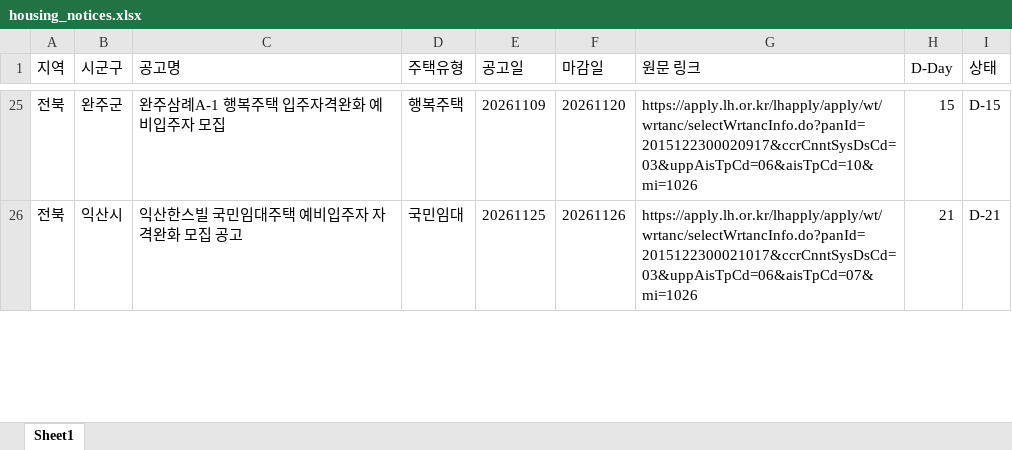
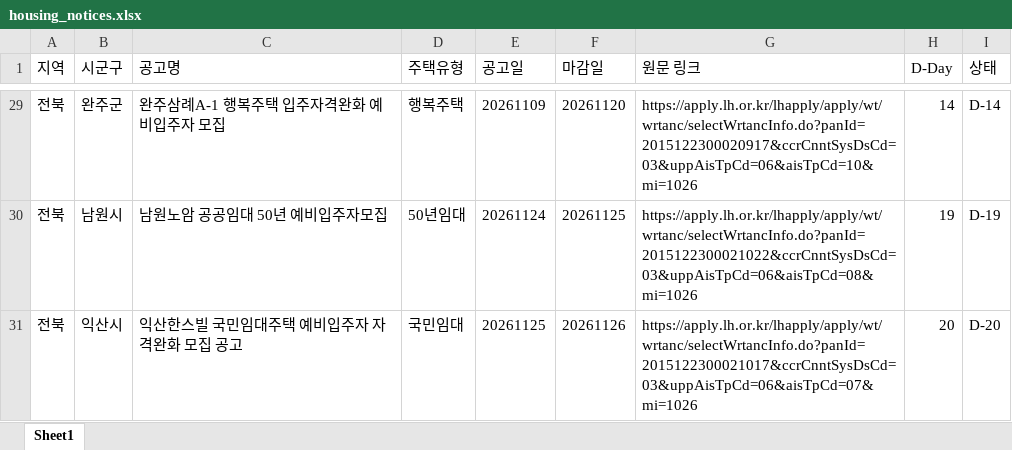
Before and after one commit to wnsdnjs867-svg/housing-dashboard, an Excel workbook: housing_notices.xlsx, sheet Sheet1, drawn as a sheet; only a part is shown, gaps mark what is left out; values as stored, in another font and other column widths than the file's, no borders; addresses are those after the commit; the diff covers the shown part only; the diff names each change by its address in the sheet, - before the commit and + after, or states it on an @@ line.

```diff
--- a/housing_notices.xlsx (sheet Sheet1)
+++ b/housing_notices.xlsx (sheet Sheet1)
-H29 (D-Day): 15
+H29 (D-Day): 14
-I29 (상태): D-15
+I29 (상태): D-14
+row 30: 전북 | 남원시 | 남원노암 공공임대 50년 예비입주자모집 | 50년임대 | 20261124 | 20261125 | https://apply.lh.or.kr/lhapply/apply/wt/wrtanc/selectWrtancInfo.do?panId=2015122300021022&ccrCnntSysDsCd=03&uppAisTpCd=06&aisTpCd=08&mi=1026 | 19 | D-19
-H31 (D-Day): 21
+H31 (D-Day): 20
-I31 (상태): D-21
+I31 (상태): D-20
```
Also changed, not shown: other rows of this sheet, 2 other files.
